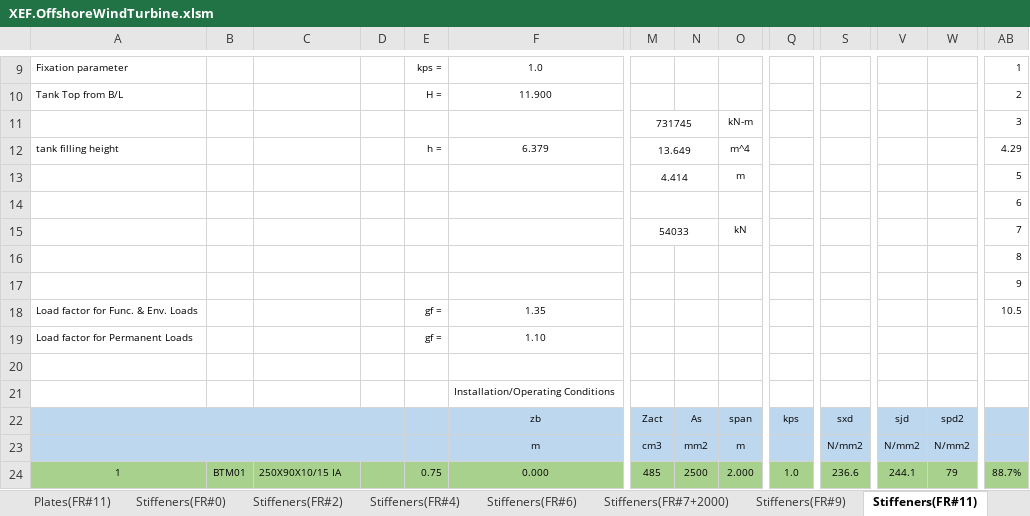
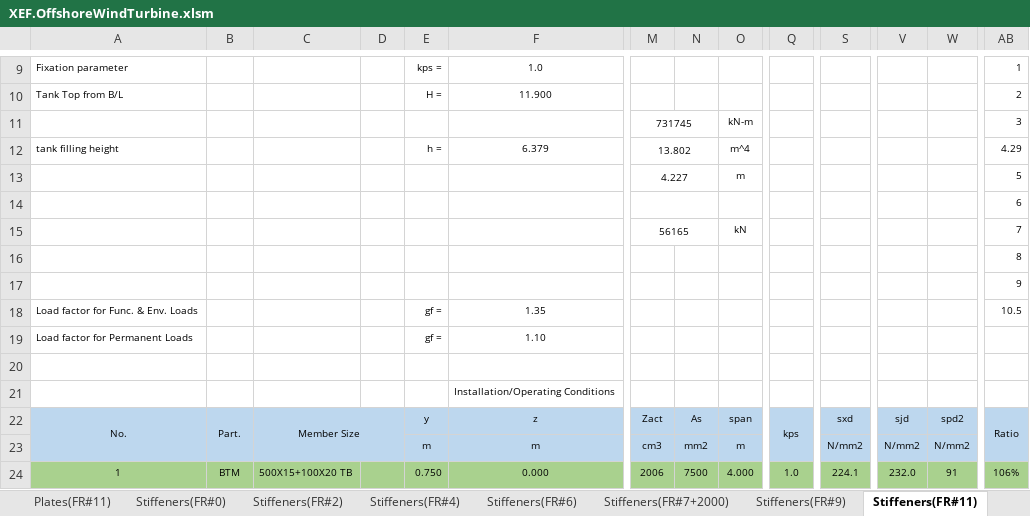
Before and after one commit to wjeongx/EngXExcel, an Excel workbook: XEF.OffshoreWindTurbine.xlsm, sheet Stiffeners(FR#11), drawn as a sheet; only a part is shown, gaps mark what is left out; values as stored, in another font and other column widths than the file's, no borders; charts and pictures and conditional formats not drawn; removed rows and columns are numbered as before the commit, all else as after; the diff covers the shown part only; the diff names each change by its address in the sheet, - before the commit and + after, or states it on an @@ line.

```diff
--- a/XEF.OffshoreWindTurbine.xlsm (sheet Stiffeners(FR#11))
+++ b/XEF.OffshoreWindTurbine.xlsm (sheet Stiffeners(FR#11))
-M12: 13.649
+M12: 13.802
-M13: 4.414
+M13: 4.227
-M15: 54033
+M15: 56165
-A22: (empty)
+A22: No.
-A22:D22 merged
+A22:A23 merged
-B22: (empty)
+B22: Part.
+B22:B23 merged
-C22: (empty)
+C22: Member Size
+C22:D23 merged
-E22: (empty)
+E22: y
-F22: zb
+F22: z
+Q22:Q23 merged
-AB22: (empty)
+AB22: Ratio
+AB22:AB23 merged
-A23:D23 merged
-E23: (empty)
+E23: m
-B24: BTM01
+B24: BTM
-C24: 250X90X10/15 IA
+C24: 500X15+100X20 TB
-E24: 0.75
+E24: 0.750
-M24: 485
+M24: 2006
-N24: 2500
+N24: 7500
-O24: 2.000
+O24: 4.000
-S24: 236.6
+S24: 224.1
-V24: 244.1
+V24: 232.0
-W24: 79
+W24: 91
-AB24: 88.7%
+AB24: 106%
```
Also changed, not shown: 1 added row, 1 removed row, 375 edited cells, cell formats and merged cells elsewhere in this sheet, sheet Stiffeners(FR#0), sheet Stiffeners(FR#4), sheet Stiffeners(FR#2), sheet Stiffeners(FR#9), sheet Stiffeners(FR#7+2000), sheet Plates(FR#0), 8 more sheets, charts or pictures.
